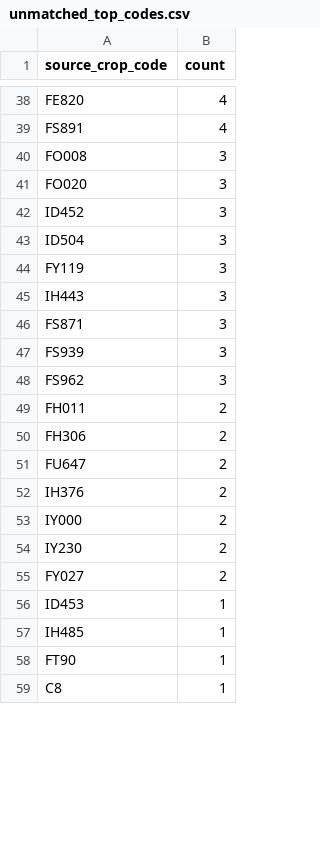
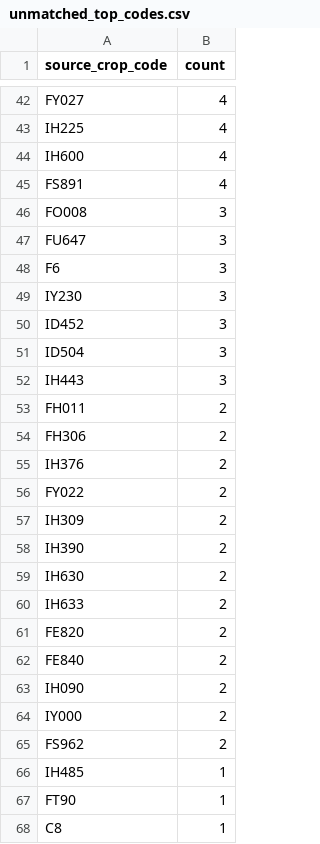
Before and after one commit to junborisproject0207-collab/vege-price-backend, a CSV file: output/unmatched_top_codes.csv, drawn as a sheet; only a part is shown, gaps mark what is left out; removed rows and columns are numbered as before the commit, all else as after; the diff covers the shown part only; the diff names each change by its address in the sheet, - before the commit and + after, or states it on an @@ line.

```diff
--- a/output/unmatched_top_codes.csv
+++ b/output/unmatched_top_codes.csv
-A42 (source_crop_code): FE820
+A42 (source_crop_code): FY027
+row 43: IH225 | 4
+row 44: IH600 | 4
+row 47: FU647 | 3
+row 48: F6 | 3
-A49 (source_crop_code): FO020
+A49 (source_crop_code): IY230
-row 44: FY119 | 3
-row 46: FS871 | 3
-row 47: FS939 | 3
-row 48: FS962 | 3
-row 51: FU647 | 2
+row 56: FY022 | 2
+row 57: IH309 | 2
+row 58: IH390 | 2
+row 59: IH630 | 2
+row 60: IH633 | 2
+row 61: FE820 | 2
+row 62: FE840 | 2
+row 63: IH090 | 2
-row 54: IY230 | 2
-A65 (source_crop_code): FY027
+A65 (source_crop_code): FS962
-row 56: ID453 | 1
```
Also changed, not shown: 11 added rows, 15 removed rows and 12 edited cells elsewhere in this file, output/unmatched_price_items.csv, output/unmatched_top_names.csv, 9 other files.
